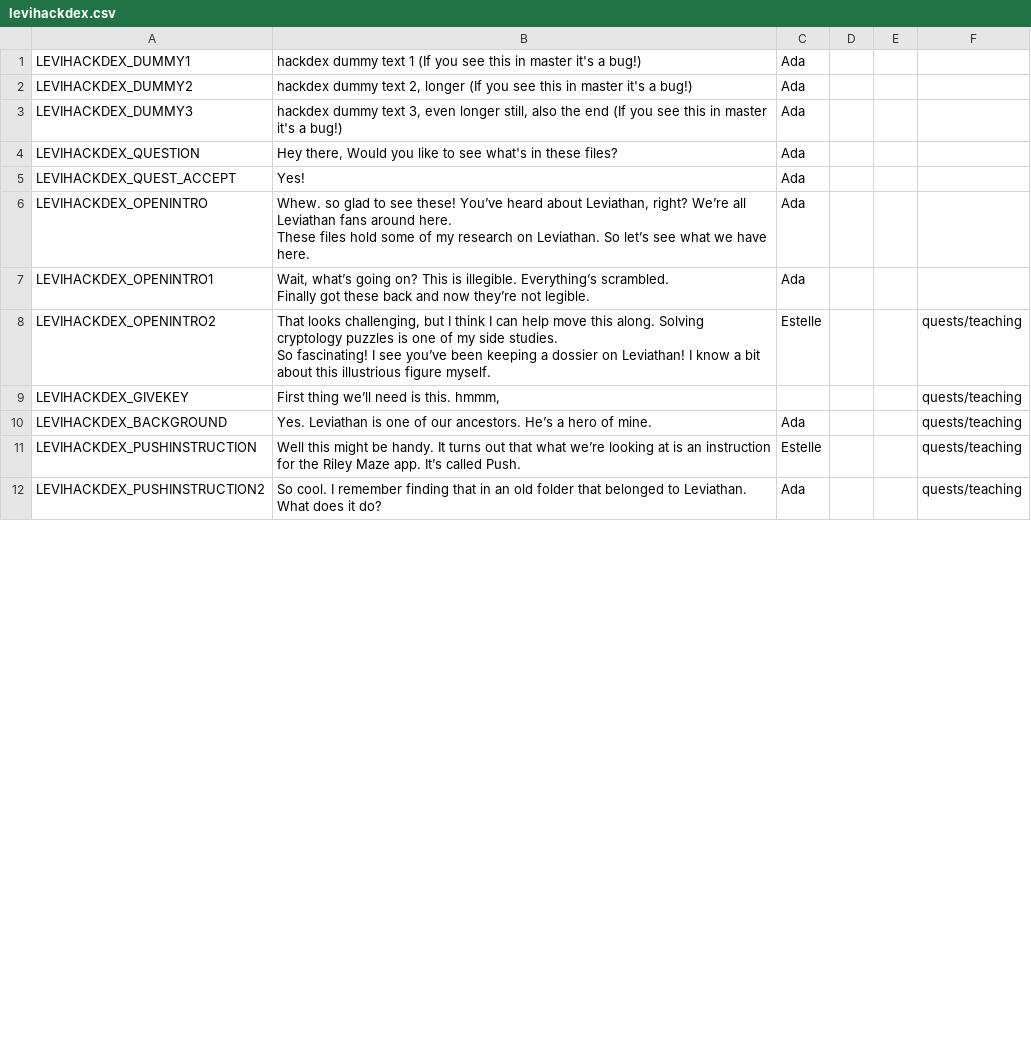
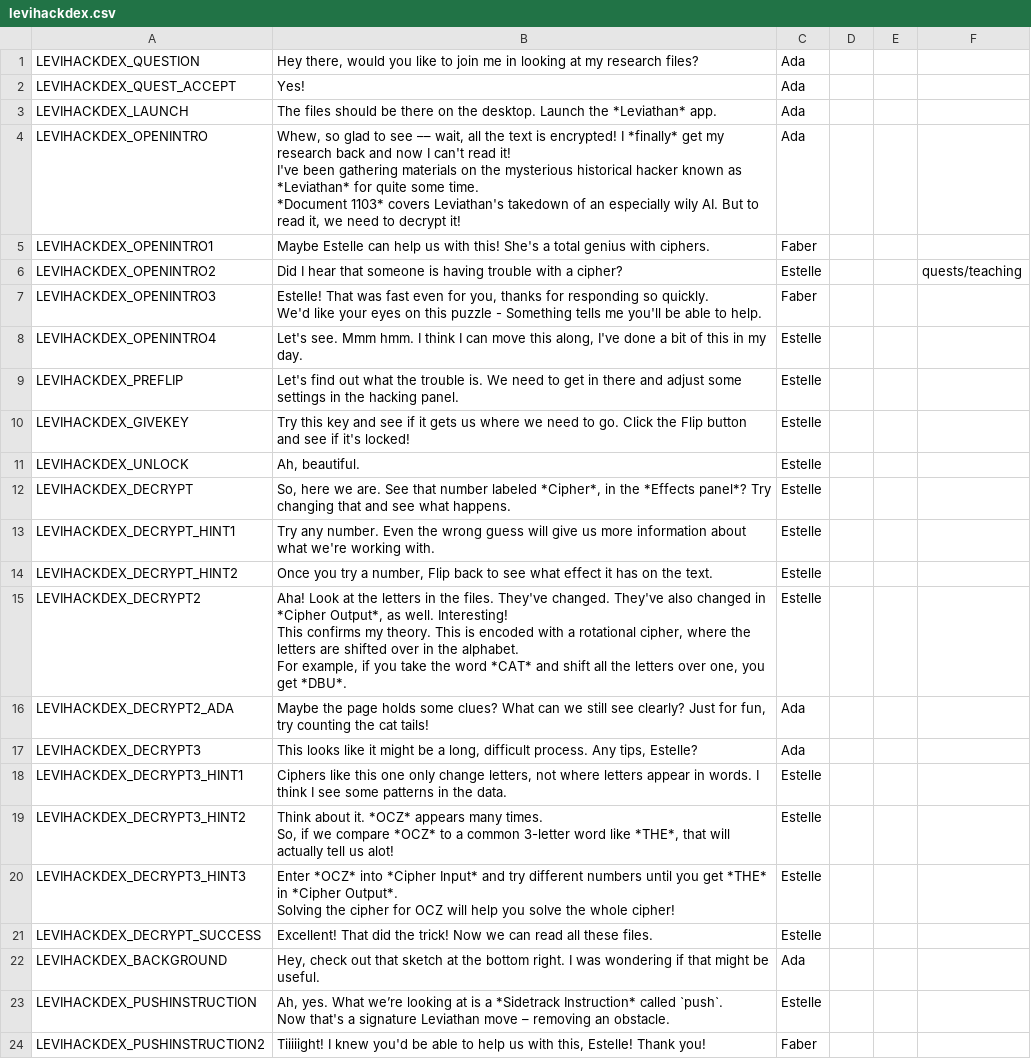
Before and after one commit to endlessm/clubhouse, a CSV file: data/quests_strings/levihackdex.csv, drawn as a sheet; only a part is shown; the diff covers the shown part only.

```diff
--- a/data/quests_strings/levihackdex.csv
+++ b/data/quests_strings/levihackdex.csv
@@ -1,20 +1,40 @@
-LEVIHACKDEX_DUMMY1,hackdex dummy text 1 (If you see this in master it's a bug!),Ada,,,
-LEVIHACKDEX_DUMMY2,"hackdex dummy text 2, longer (If you see this in master it's a bug!)",Ada,,,
-LEVIHACKDEX_DUMMY3,"hackdex dummy text 3, even longer still, also the end (If you see this in master it's a bug!)",Ada,,,
-LEVIHACKDEX_QUESTION,"Hey there, Would you like to see what's in these files? ",Ada,,,
+LEVIHACKDEX_QUESTION,"Hey there, would you like to join me in looking at my research files?",Ada,,,
 LEVIHACKDEX_QUEST_ACCEPT,Yes! ,Ada,,,
-LEVIHACKDEX_OPENINTRO,"Whew. so glad to see these! You’ve heard about Leviathan, right? We’re all Leviathan fans around here.
-
-These files hold some of my research on Leviathan. So let’s see what we have here.",Ada,,,
-LEVIHACKDEX_OPENINTRO1,"Wait, what’s going on? This is illegible. Everything’s scrambled.
-
-Finally got these back and now they’re not legible.",Ada,,,
-LEVIHACKDEX_OPENINTRO2,"That looks challenging, but I think I can help move this along. Solving cryptology puzzles is one of my side studies.
-
-So fascinating! I see you’ve been keeping a dossier on Leviathan! I know a bit about this illustrious figure myself. ",Estelle,,,quests/teaching
-LEVIHACKDEX_GIVEKEY,"
-First thing we’ll need is this. hmmm,
-",,,,quests/teaching
-LEVIHACKDEX_BACKGROUND,Yes. Leviathan is one of our ancestors. He’s a hero of mine. ,Ada,,,quests/teaching
-LEVIHACKDEX_PUSHINSTRUCTION,Well this might be handy. It turns out that what we’re looking at is an instruction for the Riley Maze app. It’s called Push.,Estelle,,,quests/teaching
-LEVIHACKDEX_PUSHINSTRUCTION2,So cool.   I remember finding that in an old folder that belonged to Leviathan. What does it do?,Ada,,,quests/teaching
+LEVIHACKDEX_LAUNCH,The files should be there on the desktop. Launch the *Leviathan* app.,Ada,,,
+LEVIHACKDEX_OPENINTRO,"Whew, so glad to see –– wait, all the text is encrypted! I *finally* get my research back and now I can't read it!
+
+I've been gathering materials on the mysterious historical hacker known as *Leviathan* for quite some time.
+
+*Document 1103* covers Leviathan's takedown of an especially wily AI. But to read it, we need to decrypt it!",Ada,,,
+LEVIHACKDEX_OPENINTRO1,Maybe Estelle can help us with this! She's a total genius with ciphers.,Faber,,,
+LEVIHACKDEX_OPENINTRO2,Did I hear that someone is having trouble with a cipher?,Estelle,,,quests/teaching
+LEVIHACKDEX_OPENINTRO3,"Estelle! That was fast even for you, thanks for responding so quickly.
+
+We'd like your eyes on this puzzle - Something tells me you'll be able to help.",Faber,,,
+LEVIHACKDEX_OPENINTRO4,"Let's see. Mmm hmm. I think I can move this along, I've done a bit of this in my day.",Estelle,,,
+LEVIHACKDEX_PREFLIP,Let's find out what the trouble is. We need to get in there and adjust some settings in the hacking panel. ,Estelle,,,
+LEVIHACKDEX_GIVEKEY,Try this key and see if it gets us where we need to go. Click the Flip button and see if it's locked!,Estelle,,,
+LEVIHACKDEX_UNLOCK,"Ah, beautiful. ",Estelle,,,
+LEVIHACKDEX_DECRYPT,"So, here we are. See that number labeled *Cipher*, in the *Effects panel*? Try changing that and see what happens.",Estelle,,,
+LEVIHACKDEX_DECRYPT_HINT1,Try any number. Even the wrong guess will give us more information about what we're working with. ,Estelle,,,
+LEVIHACKDEX_DECRYPT_HINT2,"Once you try a number, Flip back to see what effect it has on the text.",Estelle,,,
+LEVIHACKDEX_DECRYPT2,"Aha! Look at the letters in the files. They've changed. They've also changed in *Cipher Output*, as well. Interesting!
+
+This confirms my theory. This is encoded with a rotational cipher, where the letters are shifted over in the alphabet.
+
+For example, if you take the word *CAT* and shift all the letters over one, you get *DBU*. ",Estelle,,,
+LEVIHACKDEX_DECRYPT2_ADA,"Maybe the page holds some clues? What can we still see clearly? Just for fun, try counting the cat tails! ",Ada,,,
+LEVIHACKDEX_DECRYPT3,"This looks like it might be a long, difficult process. Any tips, Estelle?",Ada,,,
+LEVIHACKDEX_DECRYPT3_HINT1,"Ciphers like this one only change letters, not where letters appear in words. I think I see some patterns in the data.",Estelle,,,
+LEVIHACKDEX_DECRYPT3_HINT2,"Think about it. *OCZ* appears many times.
+
+So, if we compare *OCZ* to a common 3-letter word like *THE*, that will actually tell us alot!",Estelle,,,
+LEVIHACKDEX_DECRYPT3_HINT3,"Enter *OCZ* into *Cipher Input* and try different numbers until you get *THE* in *Cipher Output*.
+
+Solving the cipher for OCZ will help you solve the whole cipher!",Estelle,,,
+LEVIHACKDEX_DECRYPT_SUCCESS,Excellent! That did the trick! Now we can read all these files. ,Estelle,,,
+LEVIHACKDEX_BACKGROUND,"Hey, check out that sketch at the bottom right. I was wondering if that might be useful. ",Ada,,,
+LEVIHACKDEX_PUSHINSTRUCTION,"Ah, yes. What we’re looking at is a *Sidetrack Instruction* called `push`.
+
+Now that's a signature Leviathan move – removing an obstacle.",Estelle,,,
+LEVIHACKDEX_PUSHINSTRUCTION2,"Tiiiiight! I knew you'd be able to help us with this, Estelle! Thank you!",Faber,,,
```
Also changed, not shown: 3 added rows, 1 removed row and 5 edited cells elsewhere in this file, data/quests_strings/lightspeedkey.csv, data/quests_strings/mazept1.csv, 30 other files.
